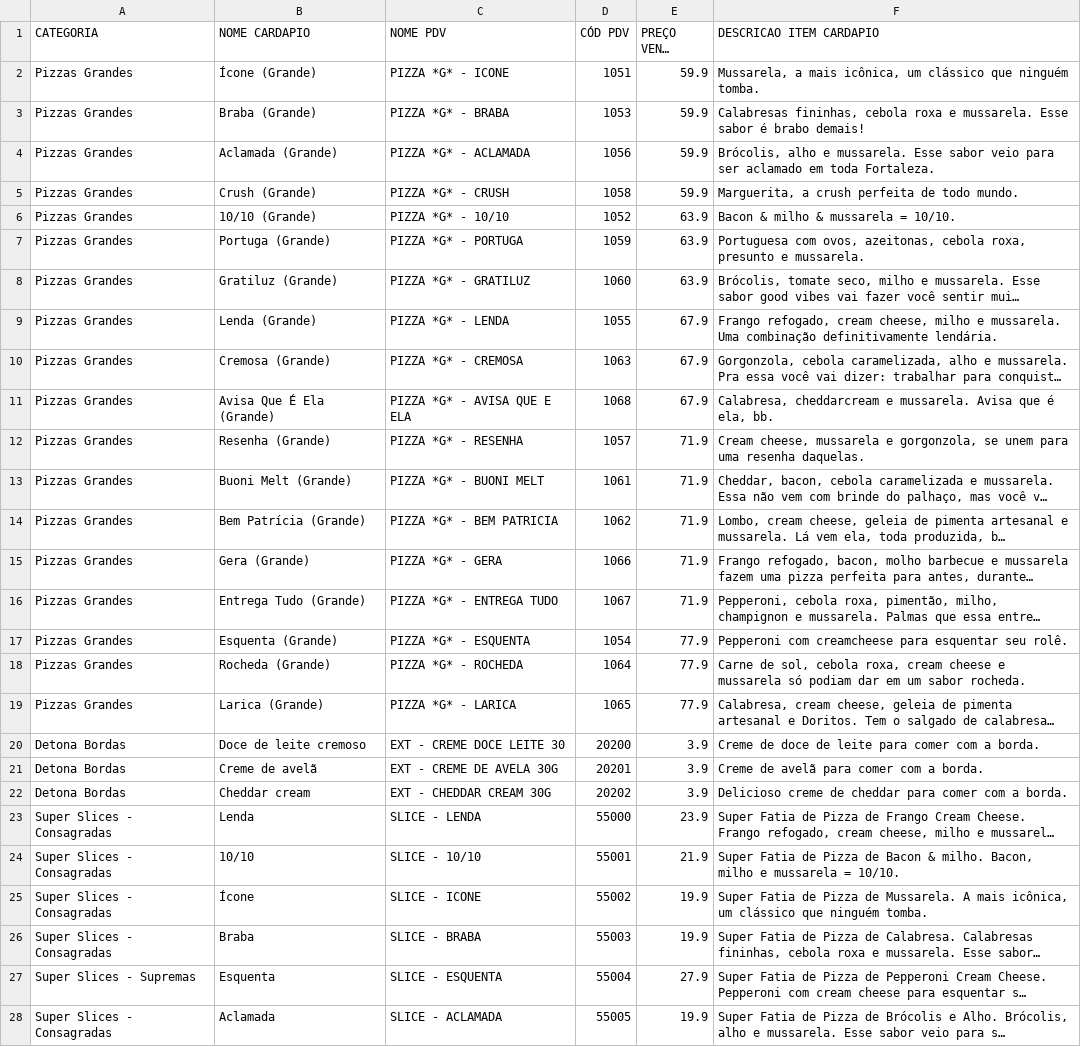
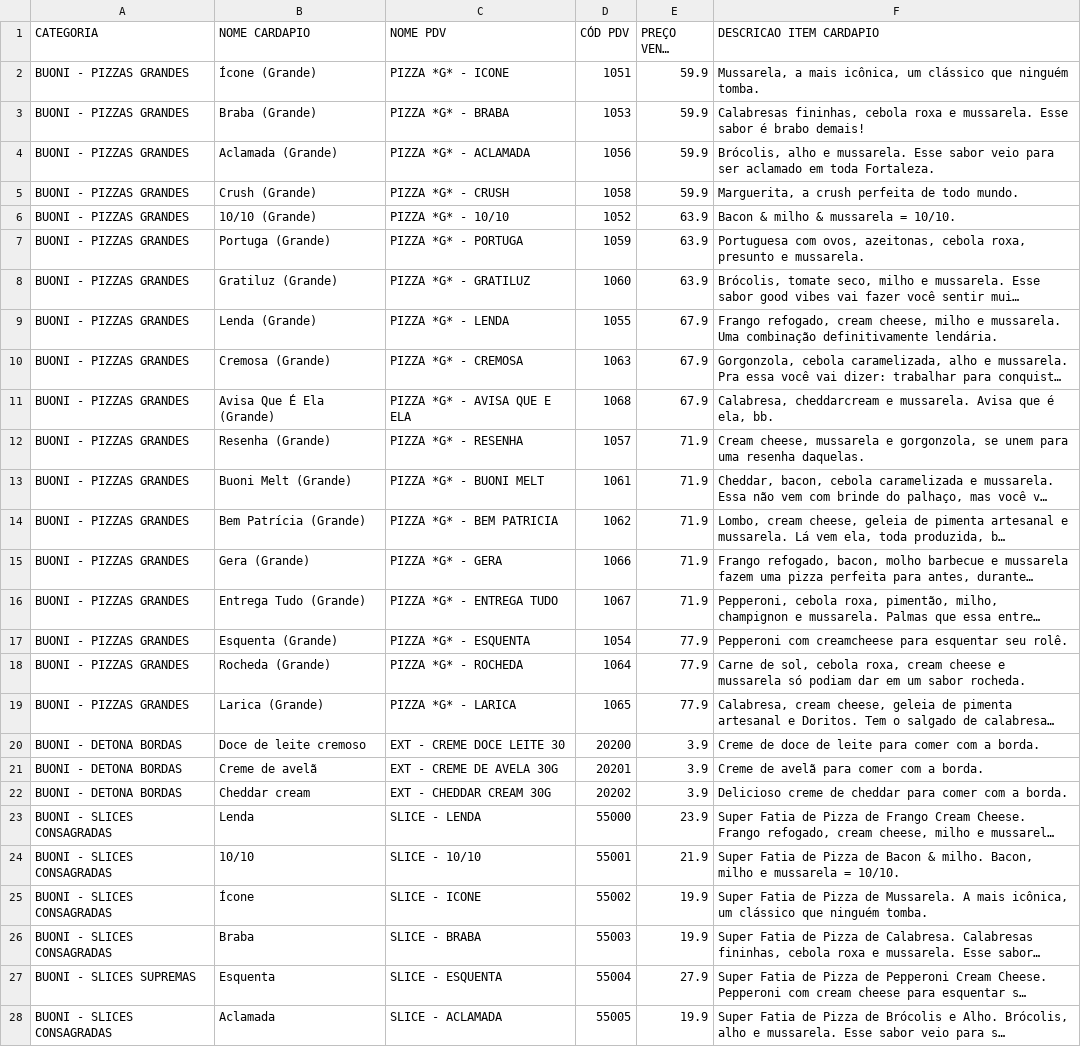
Before and after one commit to mnogp4/Cardapio-Menu, a CSV file: BuoniFiltrado.csv, drawn as a sheet; only a part is shown; long unchanged cells end in …; the diff covers the shown part only; the diff names each change by its address in the sheet, - before the commit and + after, or states it on an @@ line.

```diff
--- a/BuoniFiltrado.csv
+++ b/BuoniFiltrado.csv
-A2:A19 (CATEGORIA): Pizzas Grandes
+A2:A19 (CATEGORIA): BUONI - PIZZAS GRANDES
-A20:A22 (CATEGORIA): Detona Bordas
+A20:A22 (CATEGORIA): BUONI - DETONA BORDAS
-A23:A26 (CATEGORIA): Super Slices - Consagradas
+A23:A26 (CATEGORIA): BUONI - SLICES CONSAGRADAS
-A27 (CATEGORIA): Super Slices - Supremas
+A27 (CATEGORIA): BUONI - SLICES SUPREMAS
-A28 (CATEGORIA): Super Slices - Consagradas
+A28 (CATEGORIA): BUONI - SLICES CONSAGRADAS
```
Also changed, not shown: 74 edited cells elsewhere in this file, AmicisFiltrado.csv, BukFiltrado.csv, 5 other files.
